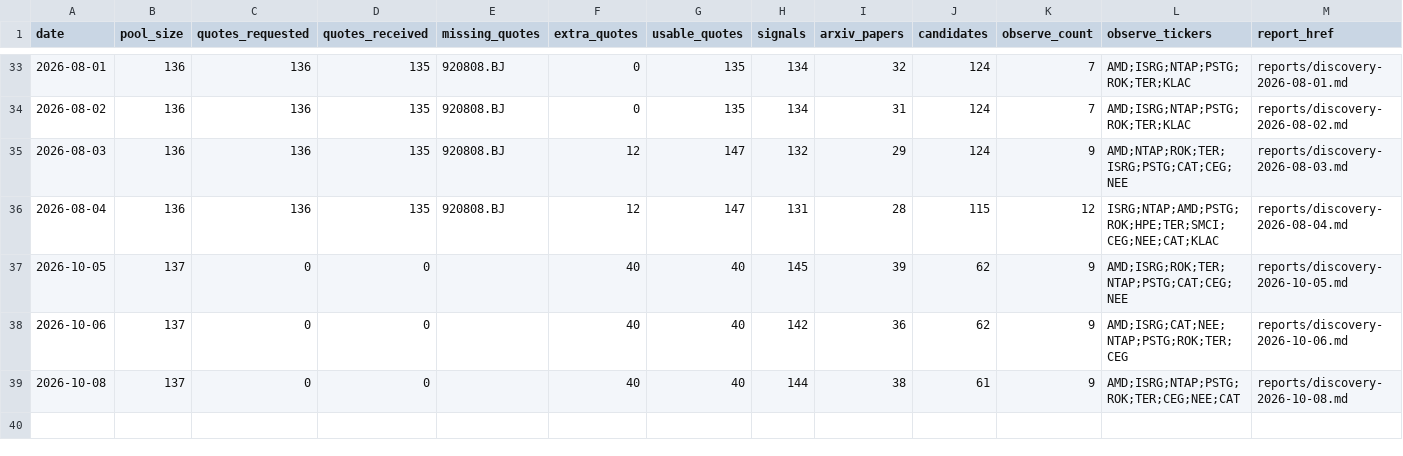
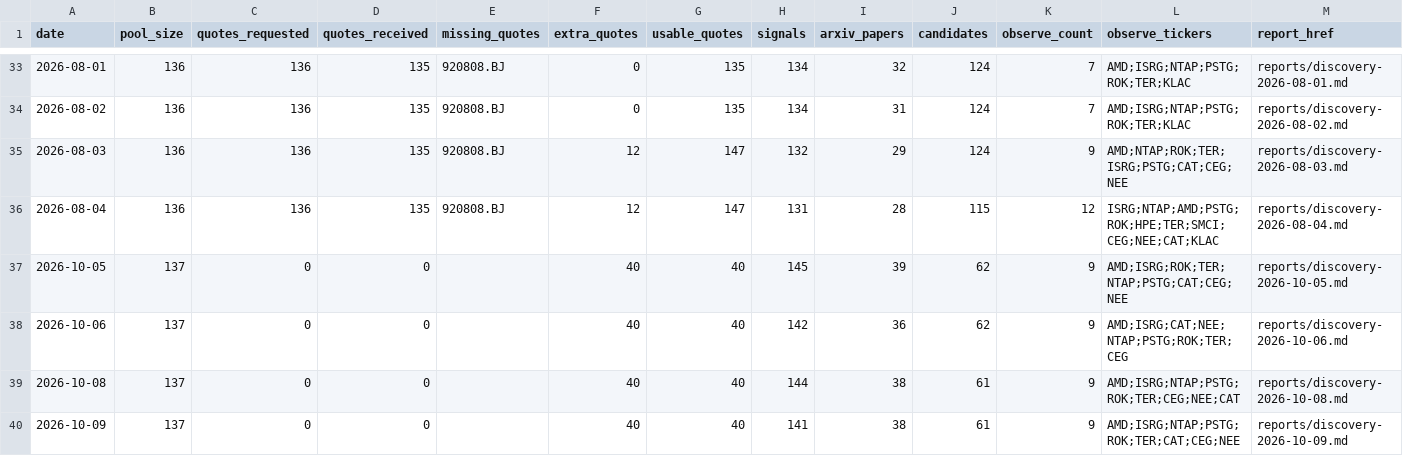
Before and after one commit to yaoleifly/ai-stock-pool, a CSV file: discovery-history.csv, drawn as a sheet; only a part is shown, gaps mark what is left out; the diff names each change by its address in the sheet, - before the commit and + after, or states it on an @@ line.

```diff
--- a/discovery-history.csv
+++ b/discovery-history.csv
+row 40: 2026-10-09 | 137 | 0 | 0 |  | 40 | 40 | 141 | 38 | 61 | 9 | AMD;ISRG;NTAP;PSTG;ROK;TER;CAT;CEG;NEE | reports/discovery-2026-10-09.md
```
Also changed, not shown: discovery-candidates.csv, discovery-signals.csv, 3 other files.
